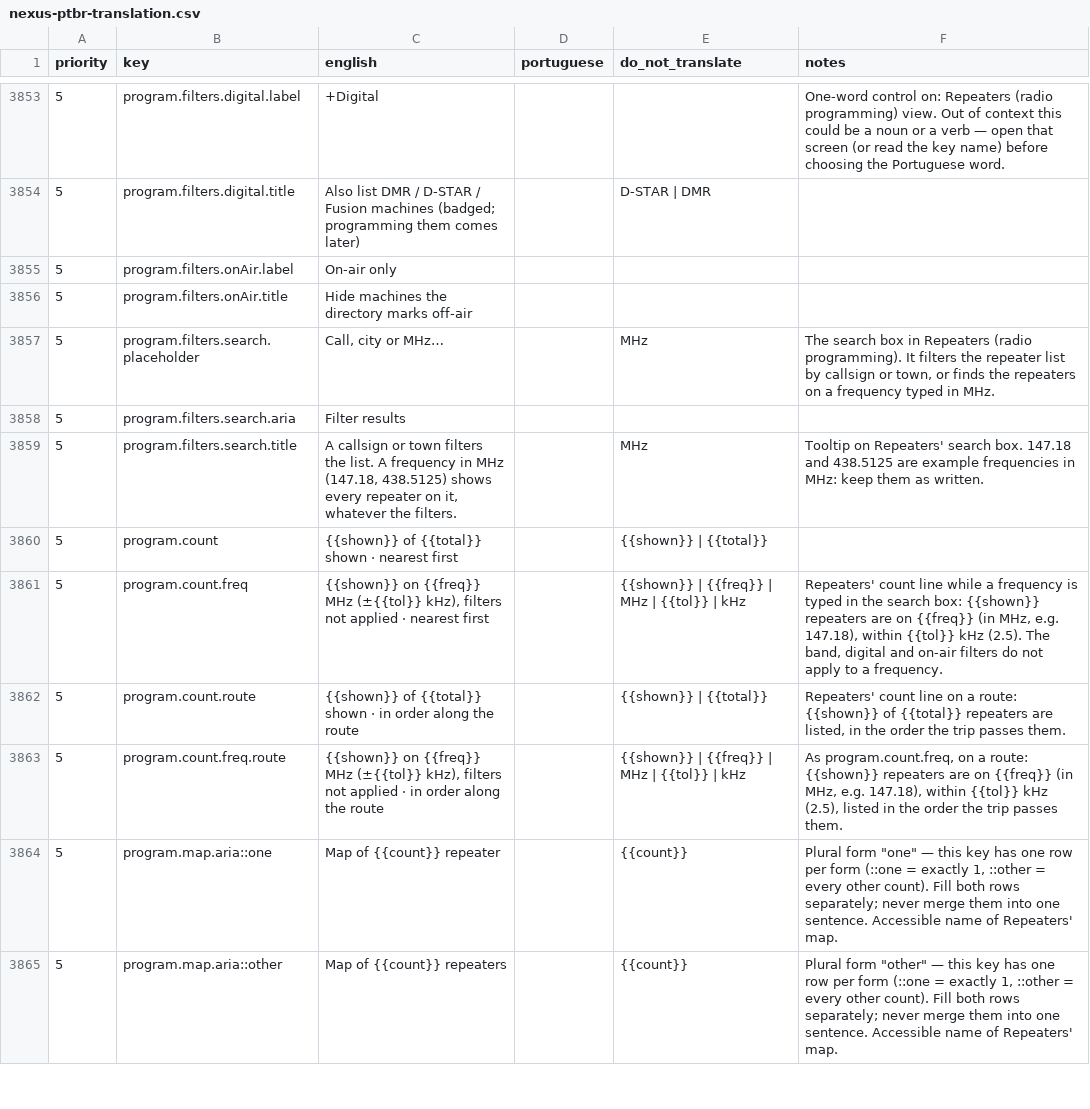
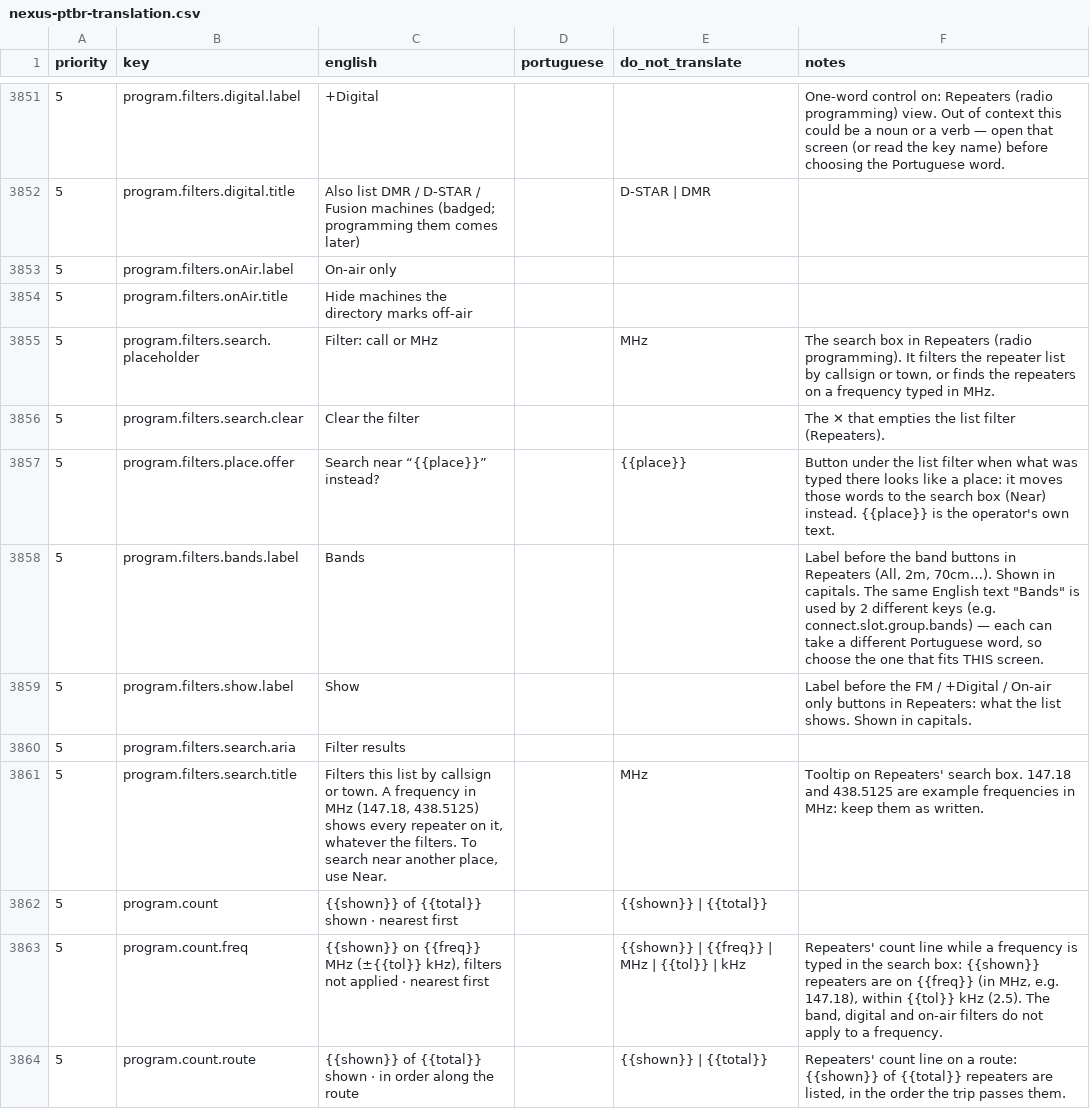
Before and after one commit to kd9taw/Nexus, a CSV file: translations/pt-BR/nexus-ptbr-translation.csv, drawn as a sheet; only a part is shown, gaps mark what is left out; the shorter side is filled out with more unchanged rows; addresses are those after the commit; the diff covers the shown part only; the diff names each change by its address in the sheet, - before the commit and + after, or states it on an @@ line.

```diff
--- a/translations/pt-BR/nexus-ptbr-translation.csv
+++ b/translations/pt-BR/nexus-ptbr-translation.csv
-C3855 (english): Call, city or MHz…
+C3855 (english): Filter: call or MHz
+row 3856: 5 | program.filters.search.clear | Clear the filter |  |  | The ✕ that empties the list filter (Repeaters).
+row 3857: 5 | program.filters.place.offer | Search near “{{place}}” instead? |  | {{place}} | Button under the list filter when what was typed there looks like a place: it moves those words to the search box (Near) instead. {{place}} is the operator's own text.
+row 3858: 5 | program.filters.bands.label | Bands |  |  | Label before the band buttons in Repeaters (All, 2m, 70cm…). Shown in capitals. The same English text "Bands" is used by 2 different keys (e.g. connect.slot.group.bands) — each can take a different Portuguese word, so choose the one that fits THIS screen.
+row 3859: 5 | program.filters.show.label | Show |  |  | Label before the FM / +Digital / On-air only buttons in Repeaters: what the list shows. Shown in capitals.
-C3861 (english): A callsign or town filters the list. A frequency in MHz (147.18, 438.5125) shows every repeater on it, whatever the filters.
+C3861 (english): Filters this list by callsign or town. A frequency in MHz (147.18, 438.5125) shows every repeater on it, whatever the filters. To search near another place, use Near.
```
Also changed, not shown: 10 added rows, 10 removed rows and 18 edited cells elsewhere in this file, 20 other files.
